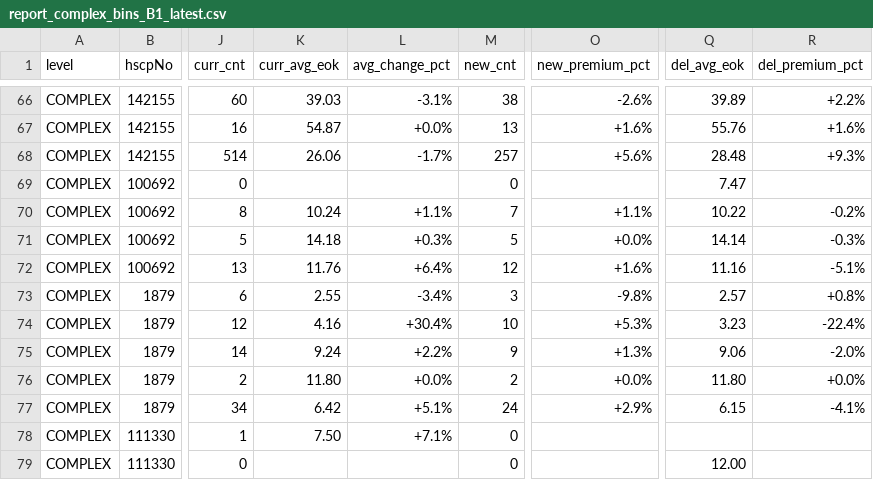
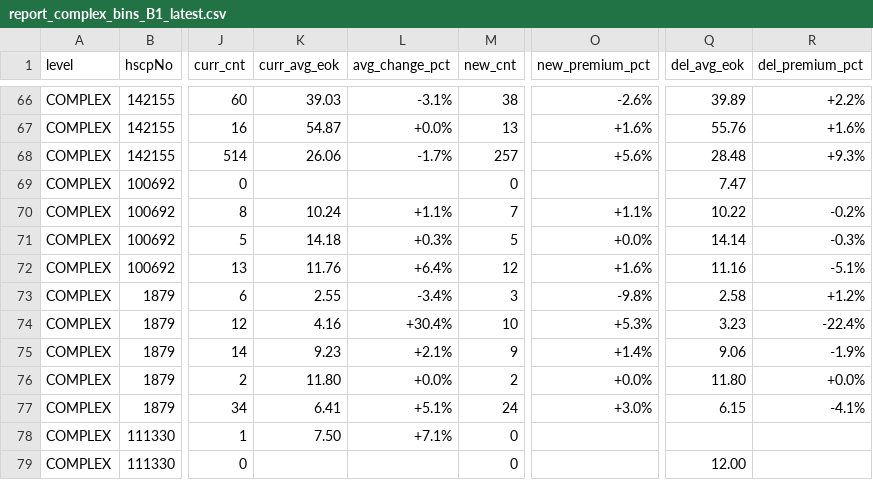
Before and after one commit to jhansummer/property-dashboard-maemul-tracking, a CSV file: reports/report_complex_bins_B1_latest.csv, drawn as a sheet; only a part is shown, gaps mark what is left out; the diff names each change by its address in the sheet, - before the commit and + after, or states it on an @@ line.

```diff
--- a/reports/report_complex_bins_B1_latest.csv
+++ b/reports/report_complex_bins_B1_latest.csv
-Q73 (del_avg_eok): 2.57
+Q73 (del_avg_eok): 2.58
-R73 (del_premium_pct): +0.8%
+R73 (del_premium_pct): +1.2%
-K75 (curr_avg_eok): 9.24
+K75 (curr_avg_eok): 9.23
-L75 (avg_change_pct): +2.2%
+L75 (avg_change_pct): +2.1%
-O75 (new_premium_pct): +1.3%
+O75 (new_premium_pct): +1.4%
-R75 (del_premium_pct): -2.0%
+R75 (del_premium_pct): -1.9%
-K77 (curr_avg_eok): 6.42
+K77 (curr_avg_eok): 6.41
-O77 (new_premium_pct): +2.9%
+O77 (new_premium_pct): +3.0%
```
Also changed, not shown: reports/report_all_bins_B1_latest.csv, reports/report_region_bins_B1_latest.csv.
